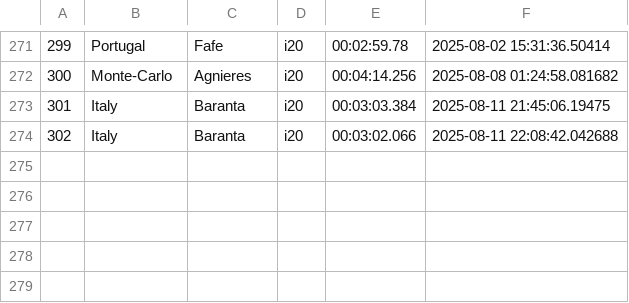
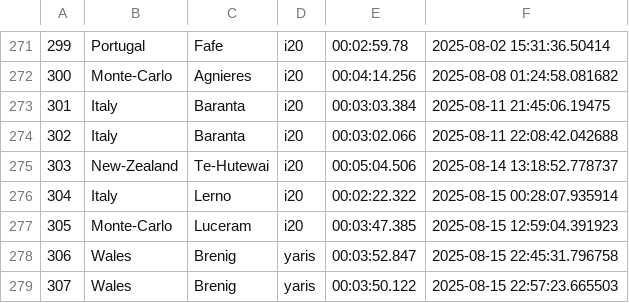
Before and after one commit to Mmathieus/rally-time-tracker, a CSV file: data/wrc9database/history.csv, drawn as a sheet; only a part is shown, gaps mark what is left out.

```diff
--- a/data/wrc9database/history.csv
+++ b/data/wrc9database/history.csv
@@ -274 +274,6 @@
 302,Italy,Baranta,i20,00:03:02.066,2025-08-11 22:08:42.042688
+303,New-Zealand,Te-Hutewai,i20,00:05:04.506,2025-08-14 13:18:52.778737
+304,Italy,Lerno,i20,00:02:22.322,2025-08-15 00:28:07.935914
+305,Monte-Carlo,Luceram,i20,00:03:47.385,2025-08-15 12:59:04.391923
+306,Wales,Brenig,yaris,00:03:52.847,2025-08-15 22:45:31.796758
+307,Wales,Brenig,yaris,00:03:50.122,2025-08-15 22:57:23.665503
```
Also changed, not shown: data/wrc9database/main.csv.
